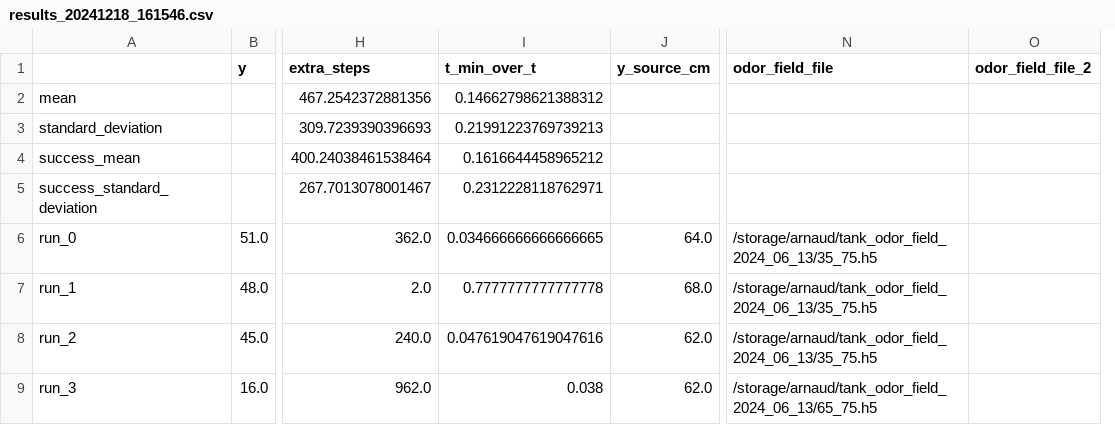
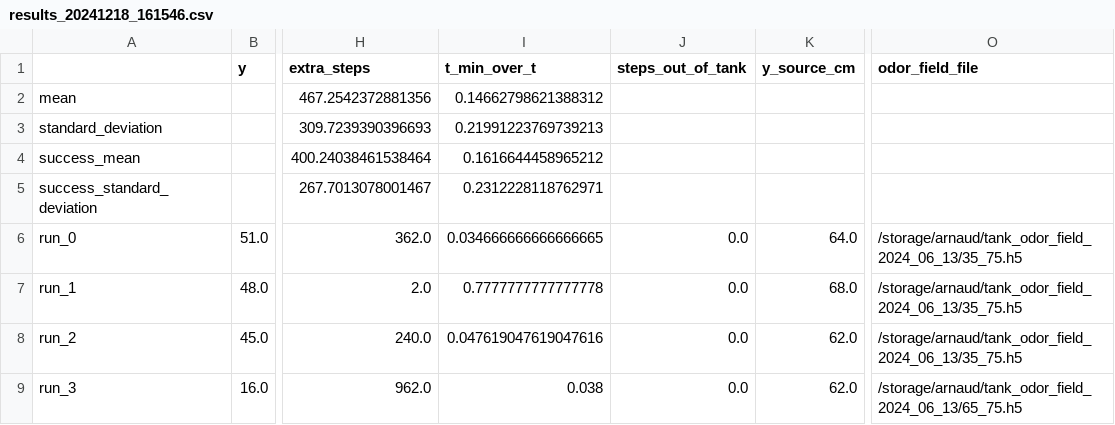
Before and after one commit to PimLb/olfactory-navigation, a CSV file: experiments/sea-robins/full_model/results_20241218_161546.csv, drawn as a sheet; only a part is shown, gaps mark what is left out; removed rows and columns are numbered as before the commit, all else as after; the diff names each change by its address in the sheet, - before the commit and + after, or states it on an @@ line.

```diff
--- a/experiments/sea-robins/full_model/results_20241218_161546.csv
+++ b/experiments/sea-robins/full_model/results_20241218_161546.csv
+column J (steps_out_of_tank), rows 6-9: all 0.0
-column O (odor_field_file_2), empty
```
Also changed, not shown: 1 other file.
